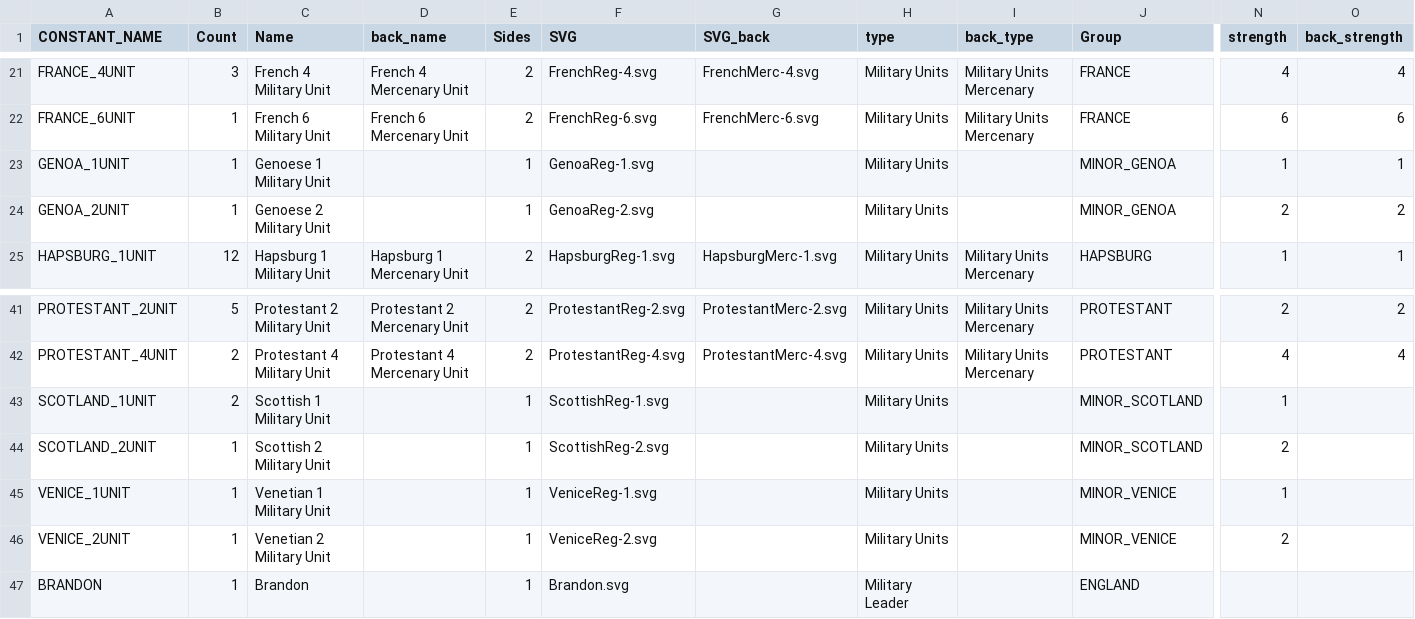
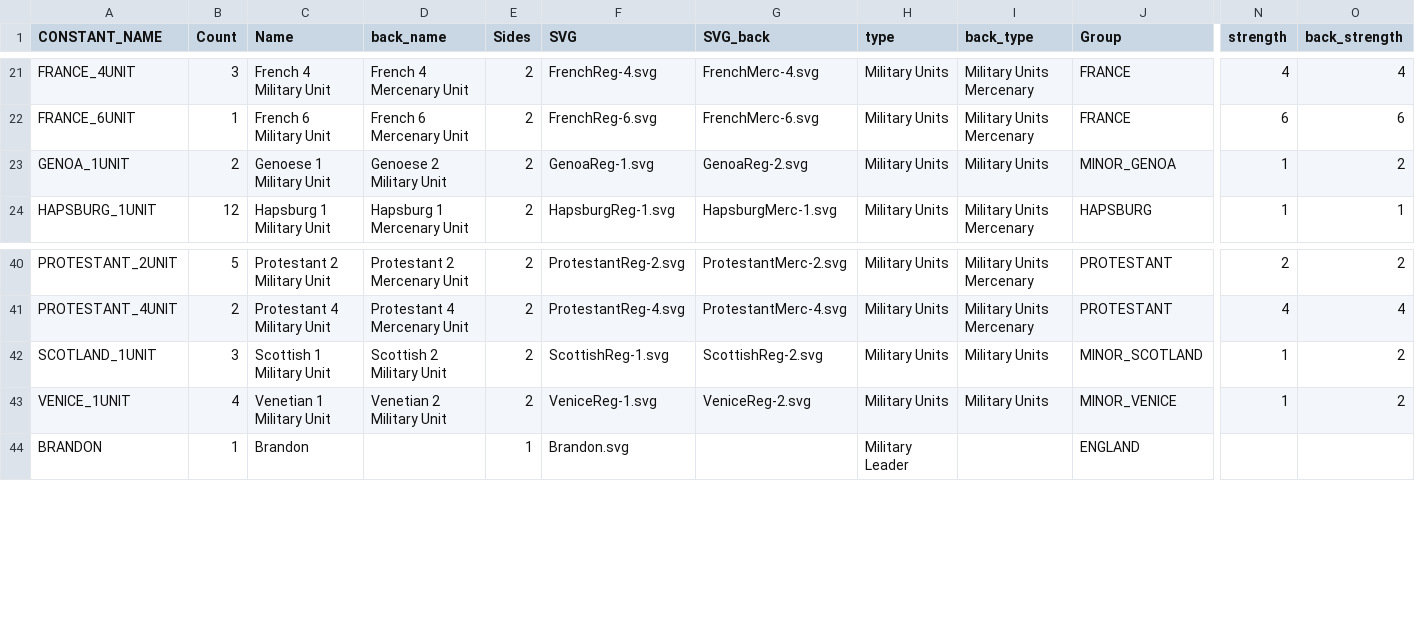
Before and after one commit to bga-his/bga-hereistand, a CSV file: HereIStandFork/misc/materials/tokens.csv, drawn as a sheet; only a part is shown, gaps mark what is left out; removed rows and columns are numbered as before the commit, all else as after; rows hold the shown columns only; the diff names each change by its address in the sheet, - before the commit and + after, or states it on an @@ line.

```diff
--- a/HereIStandFork/misc/materials/tokens.csv
+++ b/HereIStandFork/misc/materials/tokens.csv
-B23 (Count): 1
+B23 (Count): 2
-D23 (back_name): (empty)
+D23 (back_name): Genoese 2 Military Unit
-E23 (Sides): 1
+E23 (Sides): 2
-G23 (SVG_back): (empty)
+G23 (SVG_back): GenoaReg-2.svg
-I23 (back_type): (empty)
+I23 (back_type): Military Units
-O23 (back_strength): 1
+O23 (back_strength): 2
-row 24: GENOA_2UNIT | 1 | Genoese 2 Military Unit |  | 1 | GenoaReg-2.svg |  | Military Units |  | MINOR_GENOA | 2 | 2
-B42 (Count): 2
+B42 (Count): 3
-D42 (back_name): (empty)
+D42 (back_name): Scottish 2 Military Unit
-E42 (Sides): 1
+E42 (Sides): 2
-G42 (SVG_back): (empty)
+G42 (SVG_back): ScottishReg-2.svg
-I42 (back_type): (empty)
+I42 (back_type): Military Units
-O42 (back_strength): (empty)
+O42 (back_strength): 2
-row 44: SCOTLAND_2UNIT | 1 | Scottish 2 Military Unit |  | 1 | ScottishReg-2.svg |  | Military Units |  | MINOR_SCOTLAND | 2
-B43 (Count): 1
+B43 (Count): 4
-D43 (back_name): (empty)
+D43 (back_name): Venetian 2 Military Unit
-E43 (Sides): 1
+E43 (Sides): 2
-G43 (SVG_back): (empty)
+G43 (SVG_back): VeniceReg-2.svg
-I43 (back_type): (empty)
+I43 (back_type): Military Units
-O43 (back_strength): (empty)
+O43 (back_strength): 2
-row 46: VENICE_2UNIT | 1 | Venetian 2 Military Unit |  | 1 | VeniceReg-2.svg |  | Military Units |  | MINOR_VENICE | 2
```
Also changed, not shown: 9 other files.
